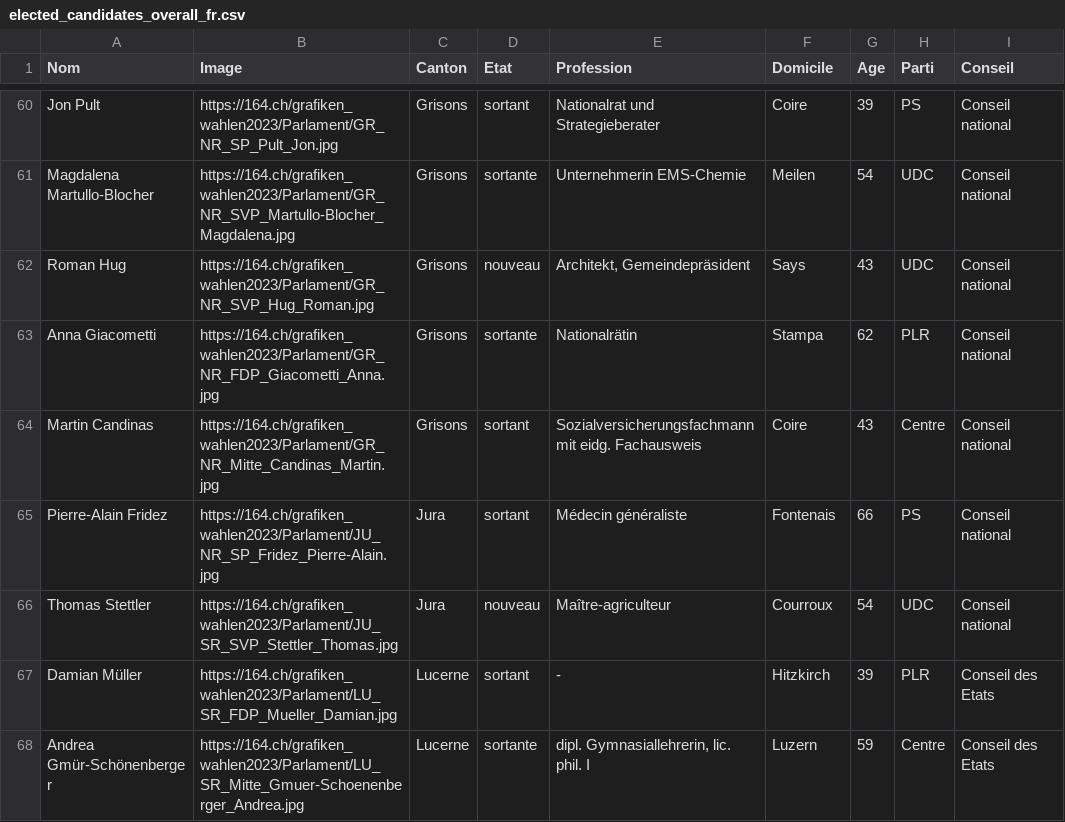
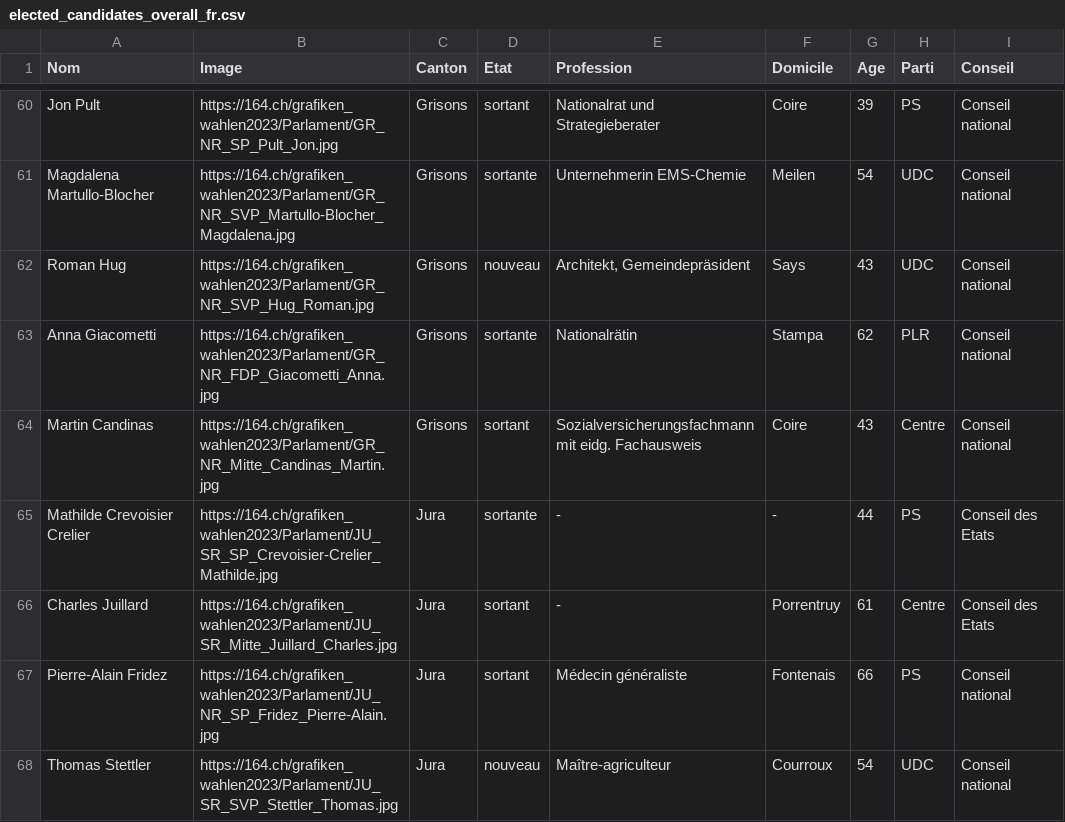
Before and after one commit to awp-finanznachrichten/sda_eidgenoessische_wahlen_datafeed, a CSV file: Output/elected_candidates_overall_fr.csv, drawn as a sheet; only a part is shown, gaps mark what is left out; the shorter side is filled out with more unchanged rows; the diff names each change by its address in the sheet, - before the commit and + after, or states it on an @@ line.

```diff
--- a/Output/elected_candidates_overall_fr.csv
+++ b/Output/elected_candidates_overall_fr.csv
+row 65: Mathilde Crevoisier Crelier | https://164.ch/grafiken_wahlen2023/Parlament/JU_SR_SP_Crevoisier-Crelier_Mathilde.jpg | Jura | sortante | - | - | 44 | PS | Conseil des Etats
+row 66: Charles Juillard | https://164.ch/grafiken_wahlen2023/Parlament/JU_SR_Mitte_Juillard_Charles.jpg | Jura | sortant | - | Porrentruy | 61 | Centre | Conseil des Etats
```
Also changed, not shown: Output/elected_candidates_overall_de.csv, Output/elected_candidates_overall_it.csv, 7 other files.
